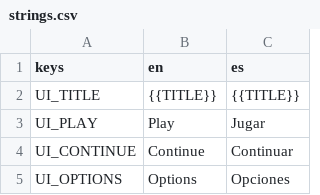
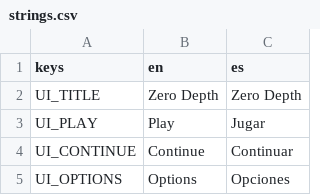
Before and after one commit to riusprime/zero-depth, a CSV file: locale/strings.csv, drawn as a sheet; only a part is shown.

```diff
--- a/locale/strings.csv
+++ b/locale/strings.csv
@@ -1,3 +1,3 @@
 keys,en,es
-UI_TITLE,{{TITLE}},{{TITLE}}
+UI_TITLE,Zero Depth,Zero Depth
 UI_PLAY,Play,Jugar
```
Also changed, not shown: 28 other files.
